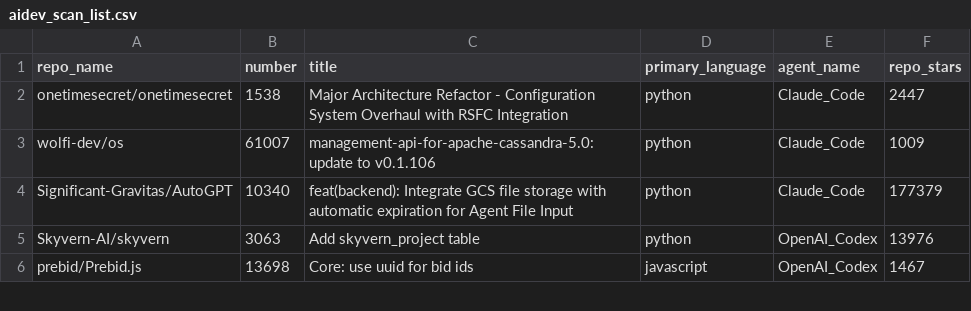
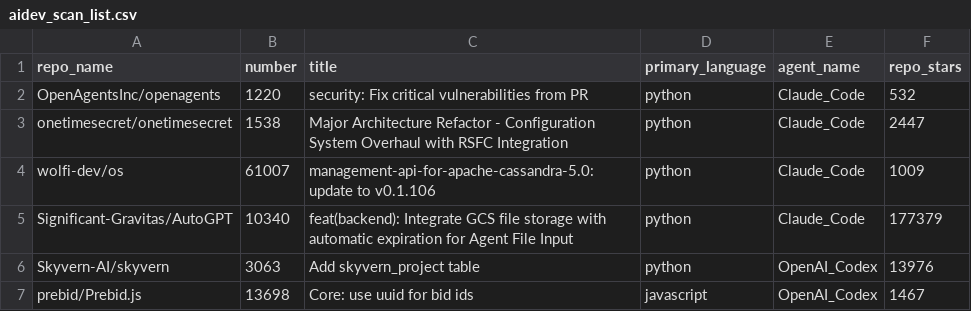
Before and after one commit to sammy-uno/scan-ai-generated-code, a CSV file: aidev_scan_list.csv, drawn as a sheet; only a part is shown.

Commit message:
Add new repository entry to aidev_scan_list.csv

```diff
--- a/aidev_scan_list.csv
+++ b/aidev_scan_list.csv
@@ -1,2 +1,3 @@
 repo_name,number,title,primary_language,agent_name,repo_stars
+OpenAgentsInc/openagents,1220,security: Fix critical vulnerabilities from PR,python,Claude_Code,532
 onetimesecret/onetimesecret,1538,Major Architecture Refactor - Configuration System Overhaul with RSFC Integration,python,Claude_Code,2447
```
